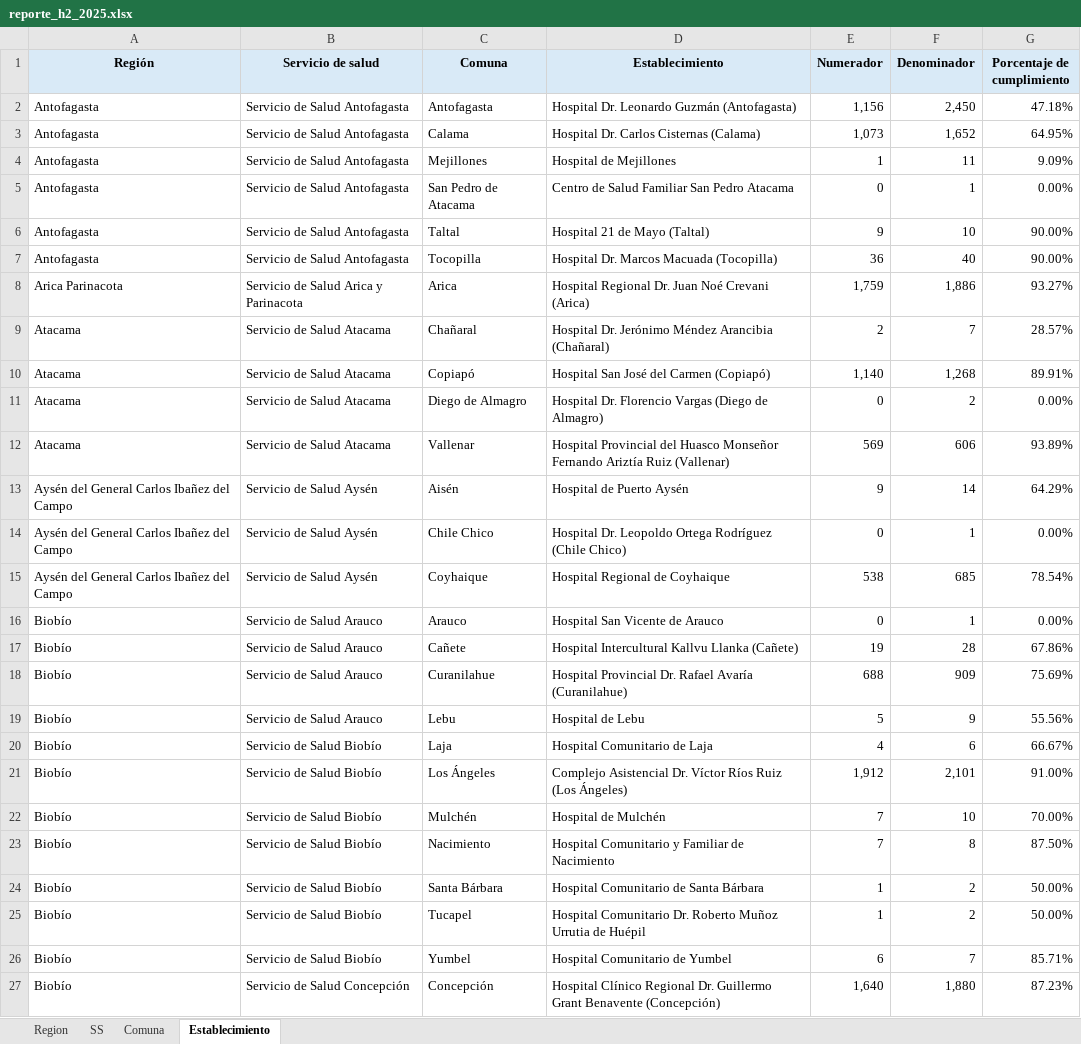
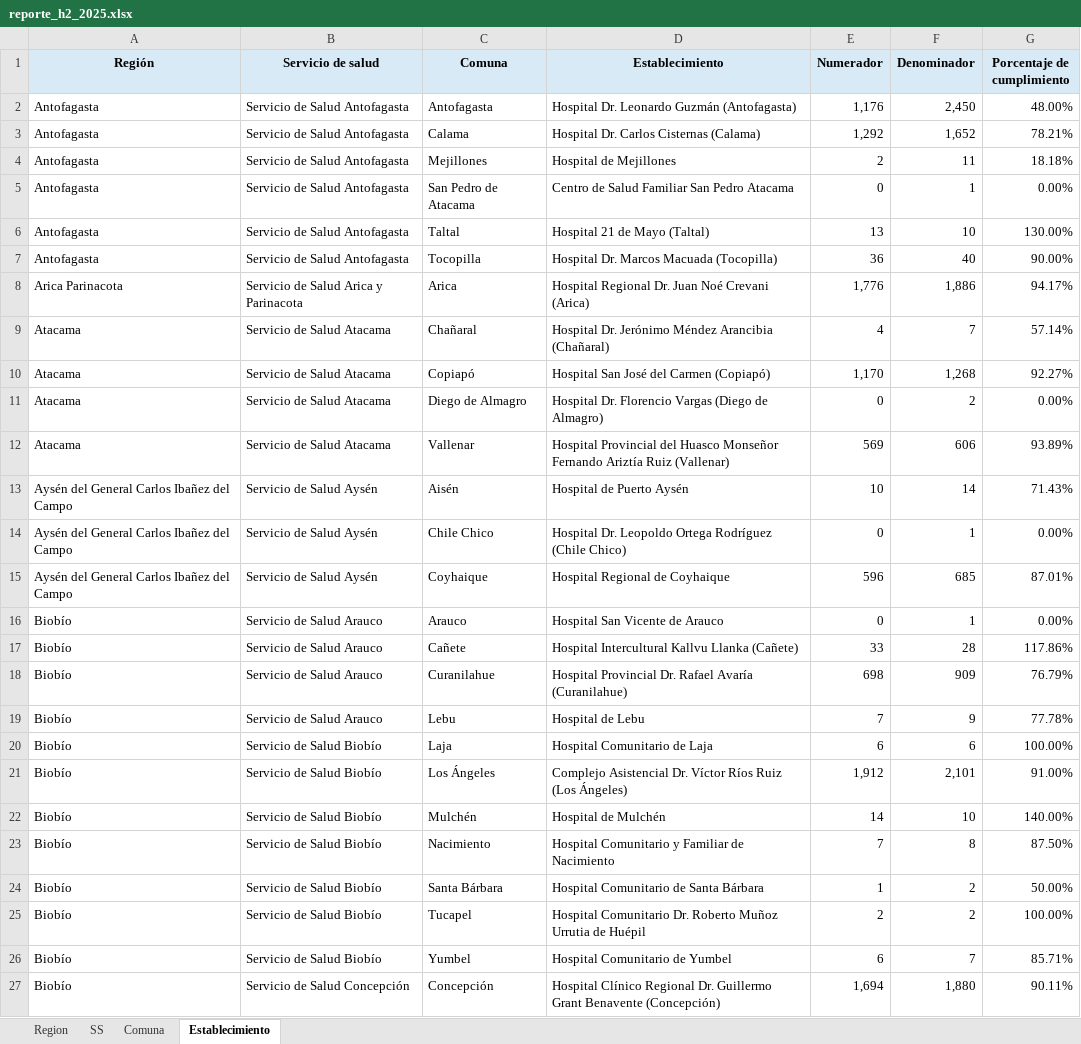
Before and after one commit to santiagofh/REM-CCHc, an Excel workbook: output/reporte_h2_2025.xlsx, sheet Establecimiento, drawn as a sheet; only a part is shown; values as stored, in another font and other column widths than the file's, no borders; the diff covers the shown part only; the diff names each change by its address in the sheet, - before the commit and + after, or states it on an @@ line.

```diff
--- a/output/reporte_h2_2025.xlsx (sheet Establecimiento)
+++ b/output/reporte_h2_2025.xlsx (sheet Establecimiento)
-E2 (Numerador): 1,156
+E2 (Numerador): 1,176
-G2 (Porcentaje de cumplimiento): 47.18%
+G2 (Porcentaje de cumplimiento): 48.00%
-E3 (Numerador): 1,073
+E3 (Numerador): 1,292
-G3 (Porcentaje de cumplimiento): 64.95%
+G3 (Porcentaje de cumplimiento): 78.21%
-E4 (Numerador): 1
+E4 (Numerador): 2
-G4 (Porcentaje de cumplimiento): 9.09%
+G4 (Porcentaje de cumplimiento): 18.18%
-E6 (Numerador): 9
+E6 (Numerador): 13
-G6 (Porcentaje de cumplimiento): 90.00%
+G6 (Porcentaje de cumplimiento): 130.00%
-E8 (Numerador): 1,759
+E8 (Numerador): 1,776
-G8 (Porcentaje de cumplimiento): 93.27%
+G8 (Porcentaje de cumplimiento): 94.17%
-E9 (Numerador): 2
+E9 (Numerador): 4
-G9 (Porcentaje de cumplimiento): 28.57%
+G9 (Porcentaje de cumplimiento): 57.14%
-E10 (Numerador): 1,140
+E10 (Numerador): 1,170
-G10 (Porcentaje de cumplimiento): 89.91%
+G10 (Porcentaje de cumplimiento): 92.27%
-E13 (Numerador): 9
+E13 (Numerador): 10
-G13 (Porcentaje de cumplimiento): 64.29%
+G13 (Porcentaje de cumplimiento): 71.43%
-E15 (Numerador): 538
+E15 (Numerador): 596
-G15 (Porcentaje de cumplimiento): 78.54%
+G15 (Porcentaje de cumplimiento): 87.01%
-E17 (Numerador): 19
+E17 (Numerador): 33
-G17 (Porcentaje de cumplimiento): 67.86%
+G17 (Porcentaje de cumplimiento): 117.86%
-E18 (Numerador): 688
+E18 (Numerador): 698
-G18 (Porcentaje de cumplimiento): 75.69%
+G18 (Porcentaje de cumplimiento): 76.79%
-E19 (Numerador): 5
+E19 (Numerador): 7
-G19 (Porcentaje de cumplimiento): 55.56%
+G19 (Porcentaje de cumplimiento): 77.78%
-E20 (Numerador): 4
+E20 (Numerador): 6
-G20 (Porcentaje de cumplimiento): 66.67%
+G20 (Porcentaje de cumplimiento): 100.00%
-E22 (Numerador): 7
+E22 (Numerador): 14
-G22 (Porcentaje de cumplimiento): 70.00%
+G22 (Porcentaje de cumplimiento): 140.00%
-E25 (Numerador): 1
+E25 (Numerador): 2
-G25 (Porcentaje de cumplimiento): 50.00%
+G25 (Porcentaje de cumplimiento): 100.00%
-E27 (Numerador): 1,640
+E27 (Numerador): 1,694
-G27 (Porcentaje de cumplimiento): 87.23%
+G27 (Porcentaje de cumplimiento): 90.11%
```
Also changed, not shown: 1 added row and 116 edited cells elsewhere in this sheet, sheet Comuna, sheet SS, sheet Region, output/reporte_a2_2025.xlsx, output/reporte_a4_2025.xlsx, 2 other files.
